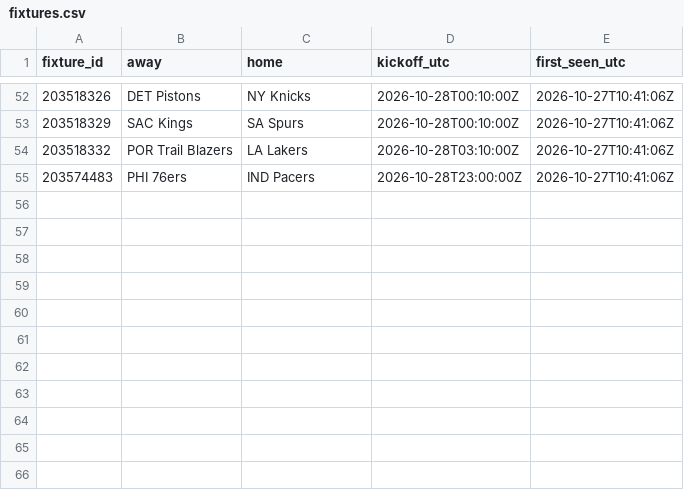
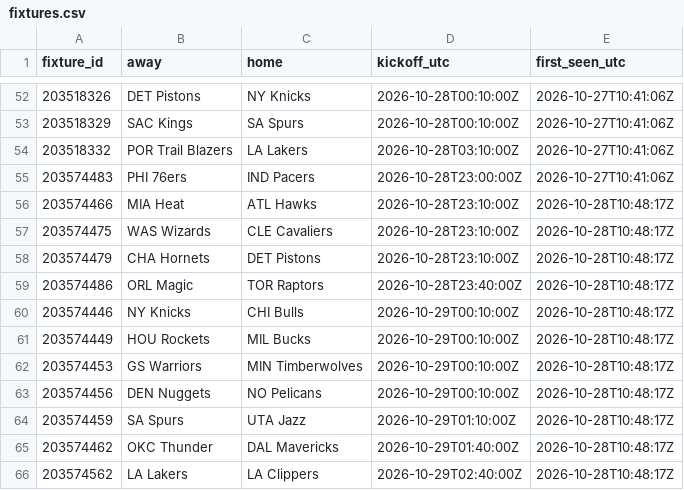
Before and after one commit to kanyewestlover55/beat_ye_bookie, a CSV file: data/bet365/fixtures.csv, drawn as a sheet; only a part is shown, gaps mark what is left out.

```diff
--- a/data/bet365/fixtures.csv
+++ b/data/bet365/fixtures.csv
@@ -55 +55,12 @@ fixture_id,away,home,kickoff_utc,first_seen_utc
 203574483,PHI 76ers,IND Pacers,2026-10-28T23:00:00Z,2026-10-27T10:41:06Z
+203574466,MIA Heat,ATL Hawks,2026-10-28T23:10:00Z,2026-10-28T10:48:17Z
+203574475,WAS Wizards,CLE Cavaliers,2026-10-28T23:10:00Z,2026-10-28T10:48:17Z
+203574479,CHA Hornets,DET Pistons,2026-10-28T23:10:00Z,2026-10-28T10:48:17Z
+203574486,ORL Magic,TOR Raptors,2026-10-28T23:40:00Z,2026-10-28T10:48:17Z
+203574446,NY Knicks,CHI Bulls,2026-10-29T00:10:00Z,2026-10-28T10:48:17Z
+203574449,HOU Rockets,MIL Bucks,2026-10-29T00:10:00Z,2026-10-28T10:48:17Z
+203574453,GS Warriors,MIN Timberwolves,2026-10-29T00:10:00Z,2026-10-28T10:48:17Z
+203574456,DEN Nuggets,NO Pelicans,2026-10-29T00:10:00Z,2026-10-28T10:48:17Z
+203574459,SA Spurs,UTA Jazz,2026-10-29T01:10:00Z,2026-10-28T10:48:17Z
+203574462,OKC Thunder,DAL Mavericks,2026-10-29T01:40:00Z,2026-10-28T10:48:17Z
+203574562,LA Lakers,LA Clippers,2026-10-29T02:40:00Z,2026-10-28T10:48:17Z
```
Also changed, not shown: data/bet365/2026-10/lines_closing.csv, 5 other files.
